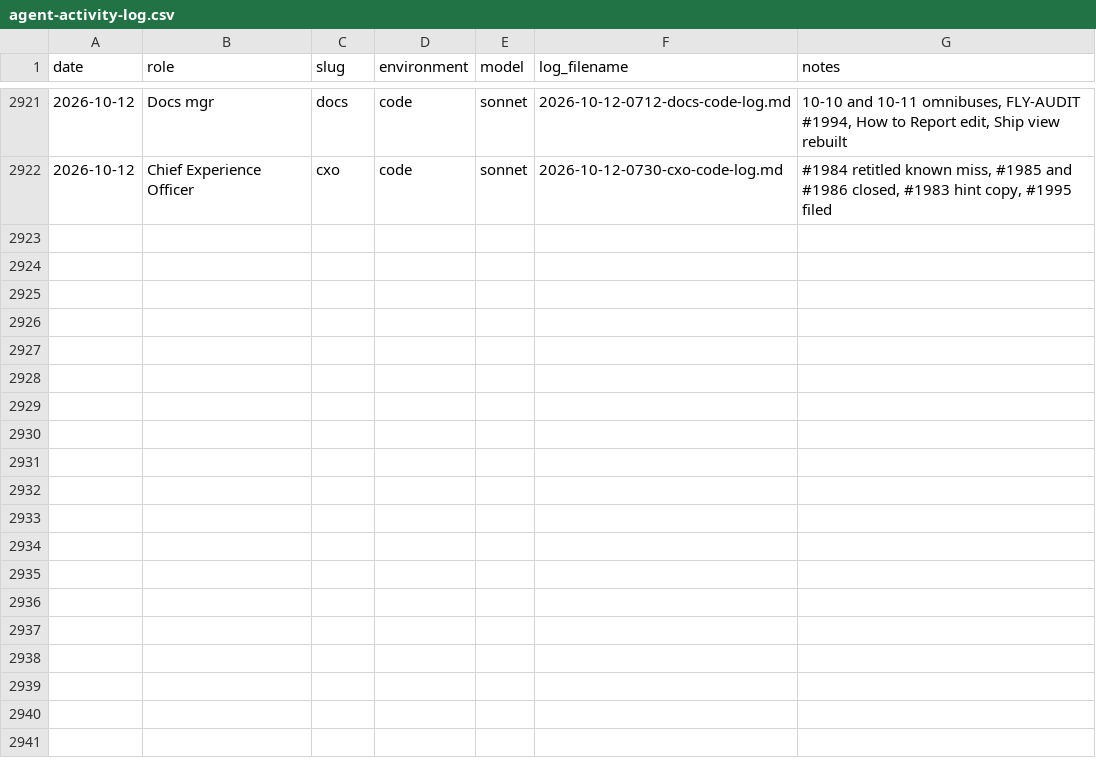
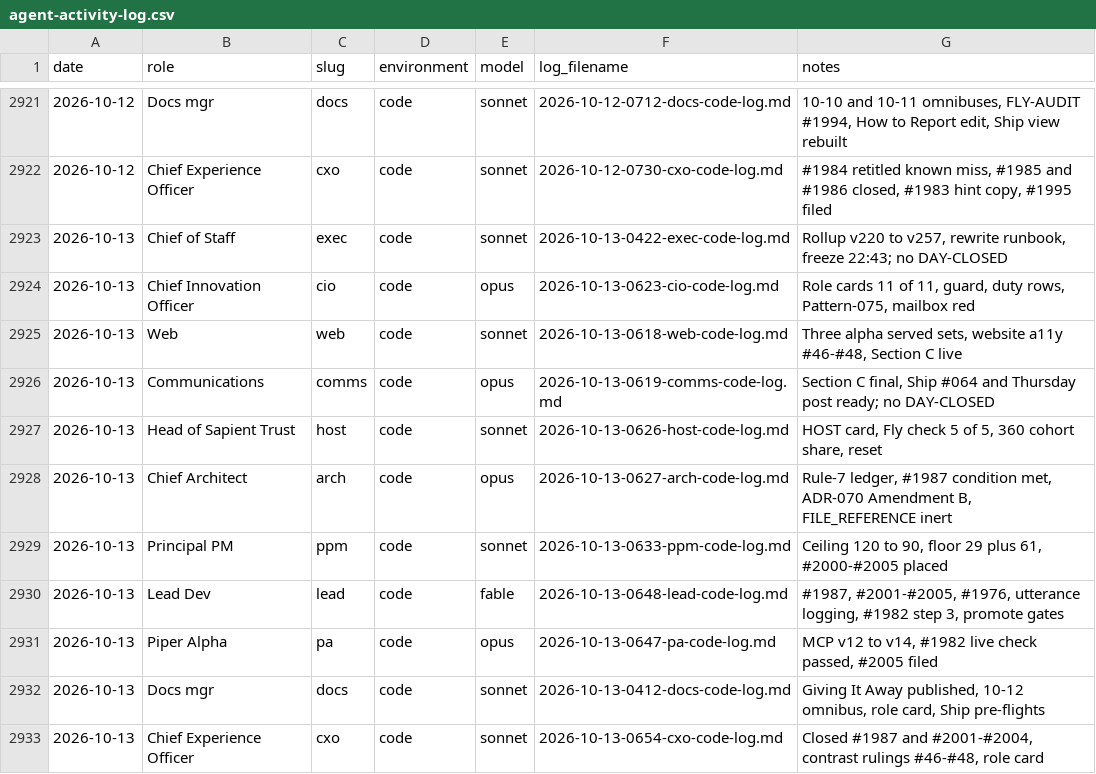
Before and after one commit to Nitjsefnie-OSC/piper-morgan-product, a CSV file: docs/internal/operations/agent-activity-log.csv, drawn as a sheet; only a part is shown, gaps mark what is left out.

```diff
--- a/docs/internal/operations/agent-activity-log.csv
+++ b/docs/internal/operations/agent-activity-log.csv
@@ -2922 +2922,12 @@ date,role,slug,environment,model,log_filename,notes
 2026-10-12,Chief Experience Officer,cxo,code,sonnet,2026-10-12-0730-cxo-code-log.md,"#1984 retitled known miss, #1985 and #1986 closed, #1983 hint copy, #1995 filed"
+2026-10-13,Chief of Staff,exec,code,sonnet,2026-10-13-0422-exec-code-log.md,"Rollup v220 to v257, rewrite runbook, freeze 22:43; no DAY-CLOSED"
+2026-10-13,Chief Innovation Officer,cio,code,opus,2026-10-13-0623-cio-code-log.md,"Role cards 11 of 11, guard, duty rows, Pattern-075, mailbox red"
+2026-10-13,Web,web,code,sonnet,2026-10-13-0618-web-code-log.md,"Three alpha served sets, website a11y #46-#48, Section C live"
+2026-10-13,Communications,comms,code,opus,2026-10-13-0619-comms-code-log.md,"Section C final, Ship #064 and Thursday post ready; no DAY-CLOSED"
+2026-10-13,Head of Sapient Trust,host,code,sonnet,2026-10-13-0626-host-code-log.md,"HOST card, Fly check 5 of 5, 360 cohort share, reset"
+2026-10-13,Chief Architect,arch,code,opus,2026-10-13-0627-arch-code-log.md,"Rule-7 ledger, #1987 condition met, ADR-070 Amendment B, FILE_REFERENCE inert"
+2026-10-13,Principal PM,ppm,code,sonnet,2026-10-13-0633-ppm-code-log.md,"Ceiling 120 to 90, floor 29 plus 61, #2000-#2005 placed"
+2026-10-13,Lead Dev,lead,code,fable,2026-10-13-0648-lead-code-log.md,"#1987, #2001-#2005, #1976, utterance logging, #1982 step 3, promote gates"
+2026-10-13,Piper Alpha,pa,code,opus,2026-10-13-0647-pa-code-log.md,"MCP v12 to v14, #1982 live check passed, #2005 filed"
+2026-10-13,Docs mgr,docs,code,sonnet,2026-10-13-0412-docs-code-log.md,"Giving It Away published, 10-12 omnibus, role card, Ship pre-flights"
+2026-10-13,Chief Experience Officer,cxo,code,sonnet,2026-10-13-0654-cxo-code-log.md,"Closed #1987 and #2001-#2004, contrast rulings #46-#48, role card"
```
Also changed, not shown: 2 other files.
